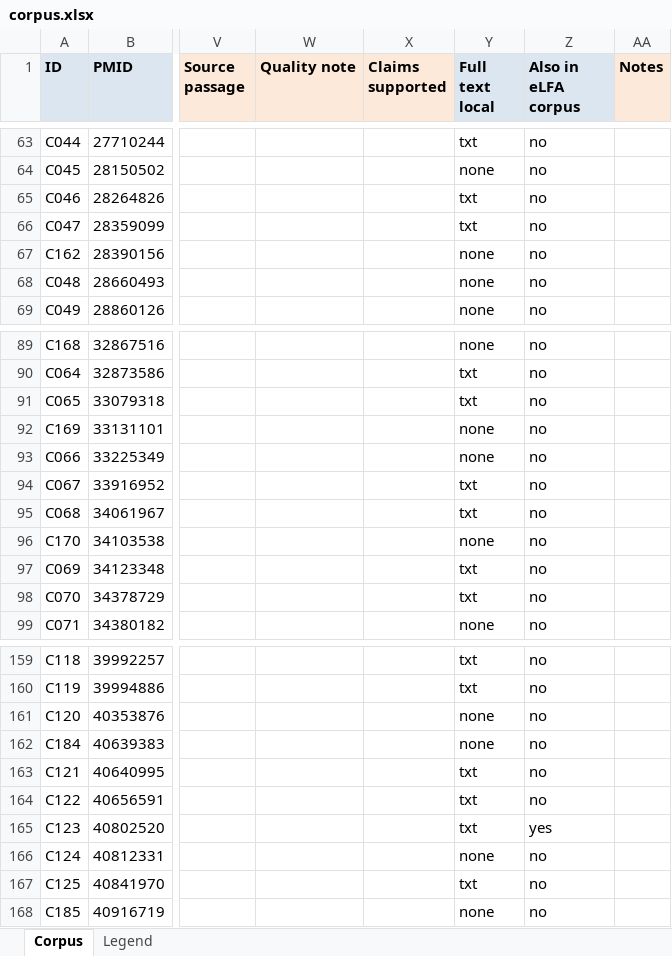
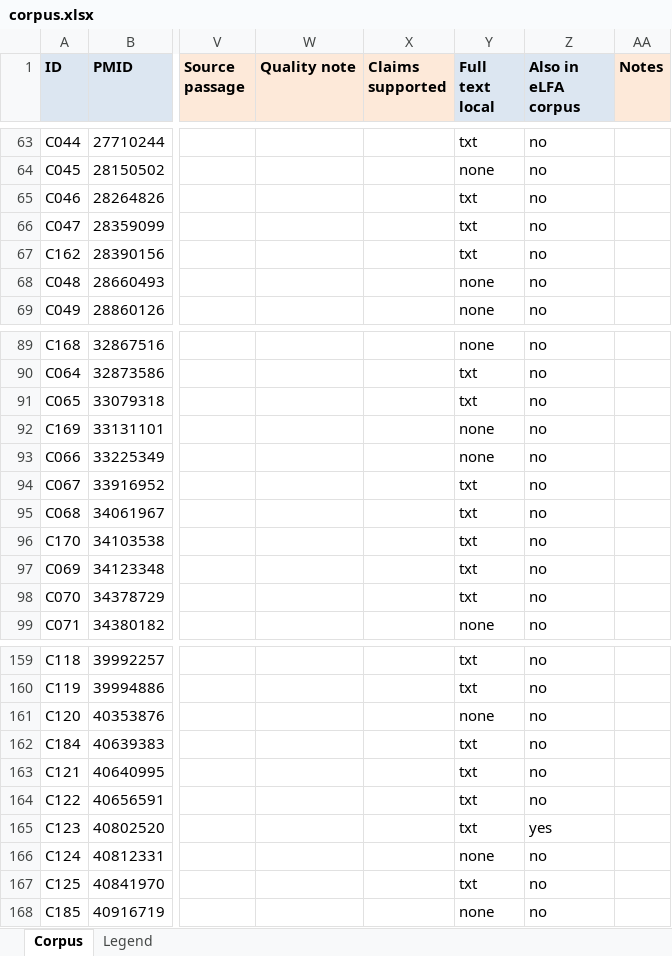
Before and after one commit to ojaysonmez/insulin-resistance, an Excel workbook: corpus/corpus.xlsx, sheet Corpus, drawn as a sheet; only a part is shown, gaps mark what is left out; values as stored, in another font and other column widths than the file's, no borders; the diff covers the shown part only; the diff names each change by its address in the sheet, - before the commit and + after, or states it on an @@ line.

```diff
--- a/corpus/corpus.xlsx (sheet Corpus)
+++ b/corpus/corpus.xlsx (sheet Corpus)
-Y67 (Full text local): none
+Y67 (Full text local): txt
-Y96 (Full text local): none
+Y96 (Full text local): txt
-Y162 (Full text local): none
+Y162 (Full text local): txt
```
Also changed, not shown: 19 edited cells elsewhere in this sheet, 6 other files.
